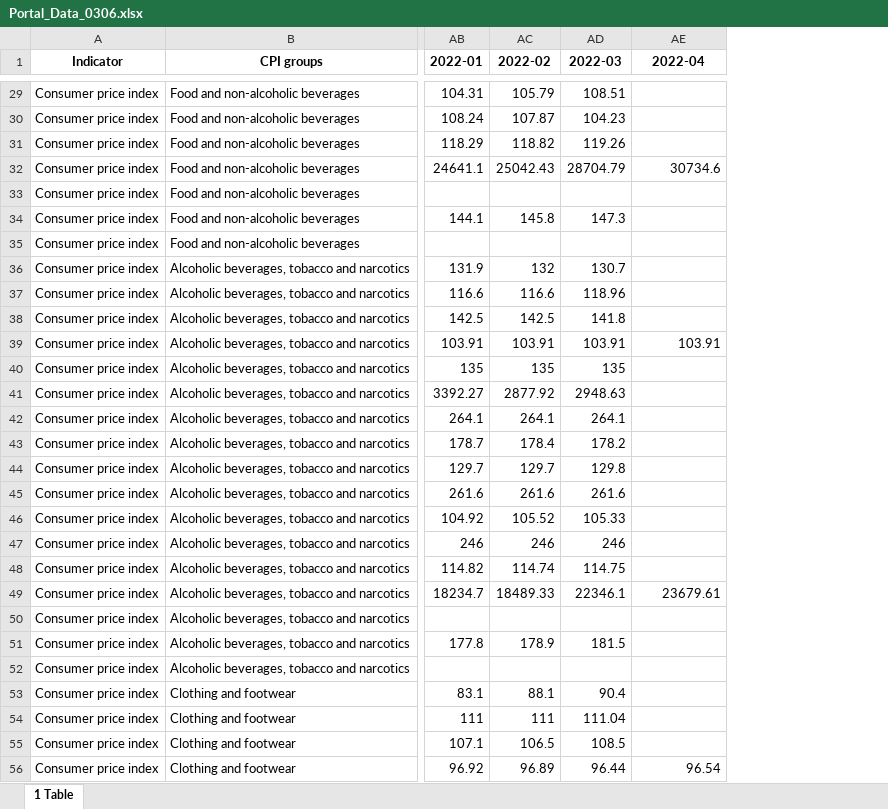
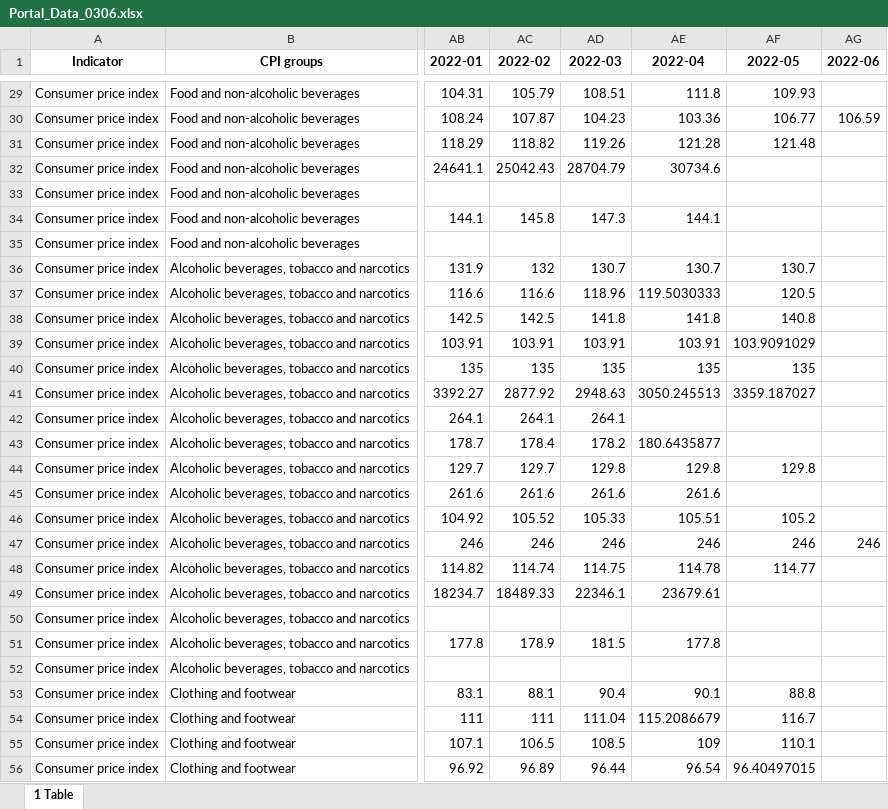
Before and after one commit to gwk01/CPI_Syria, an Excel workbook: Portal_Data_0306.xlsx, sheet 1 Table, drawn as a sheet; only a part is shown, gaps mark what is left out; values as stored, in another font and other column widths than the file's, no borders; the diff covers the shown part only; the diff names each change by its address in the sheet, - before the commit and + after, or states it on an @@ line.

```diff
--- a/Portal_Data_0306.xlsx (sheet 1 Table)
+++ b/Portal_Data_0306.xlsx (sheet 1 Table)
+column AF (2022-05), rows 29-56: 109.93 | 106.77 | 121.48 |  |  |  |  | 130.7 | 120.5 | 140.8 | 103.9091029 | 135 | 3359.187027 |  |  | 129.8 |  | 105.2 | 246 | 114.77 |  |  |  |  | 88.8 | 116.7 | 110.1 | 96.40497015
+column AG (2022-06), rows 30-47: 106.59 |  |  |  |  |  |  |  |  |  |  |  |  |  |  |  |  | 246
-AE29 (2022-04): (empty)
+AE29 (2022-04): 111.8
-AE30 (2022-04): (empty)
+AE30 (2022-04): 103.36
-AE31 (2022-04): (empty)
+AE31 (2022-04): 121.28
-AE34 (2022-04): (empty)
+AE34 (2022-04): 144.1
-AE36 (2022-04): (empty)
+AE36 (2022-04): 130.7
-AE37 (2022-04): (empty)
+AE37 (2022-04): 119.5030333
-AE38 (2022-04): (empty)
+AE38 (2022-04): 141.8
-AE40 (2022-04): (empty)
+AE40 (2022-04): 135
-AE41 (2022-04): (empty)
+AE41 (2022-04): 3050.245513
-AE43 (2022-04): (empty)
+AE43 (2022-04): 180.6435877
-AE44 (2022-04): (empty)
+AE44 (2022-04): 129.8
-AE45 (2022-04): (empty)
+AE45 (2022-04): 261.6
-AE46 (2022-04): (empty)
+AE46 (2022-04): 105.51
-AE47 (2022-04): (empty)
+AE47 (2022-04): 246
-AE48 (2022-04): (empty)
+AE48 (2022-04): 114.78
-AE51 (2022-04): (empty)
+AE51 (2022-04): 177.8
-AE53 (2022-04): (empty)
+AE53 (2022-04): 90.1
-AE54 (2022-04): (empty)
+AE54 (2022-04): 115.2086679
-AE55 (2022-04): (empty)
+AE55 (2022-04): 109
```
Also changed, not shown: 137 edited cells elsewhere in this sheet.
